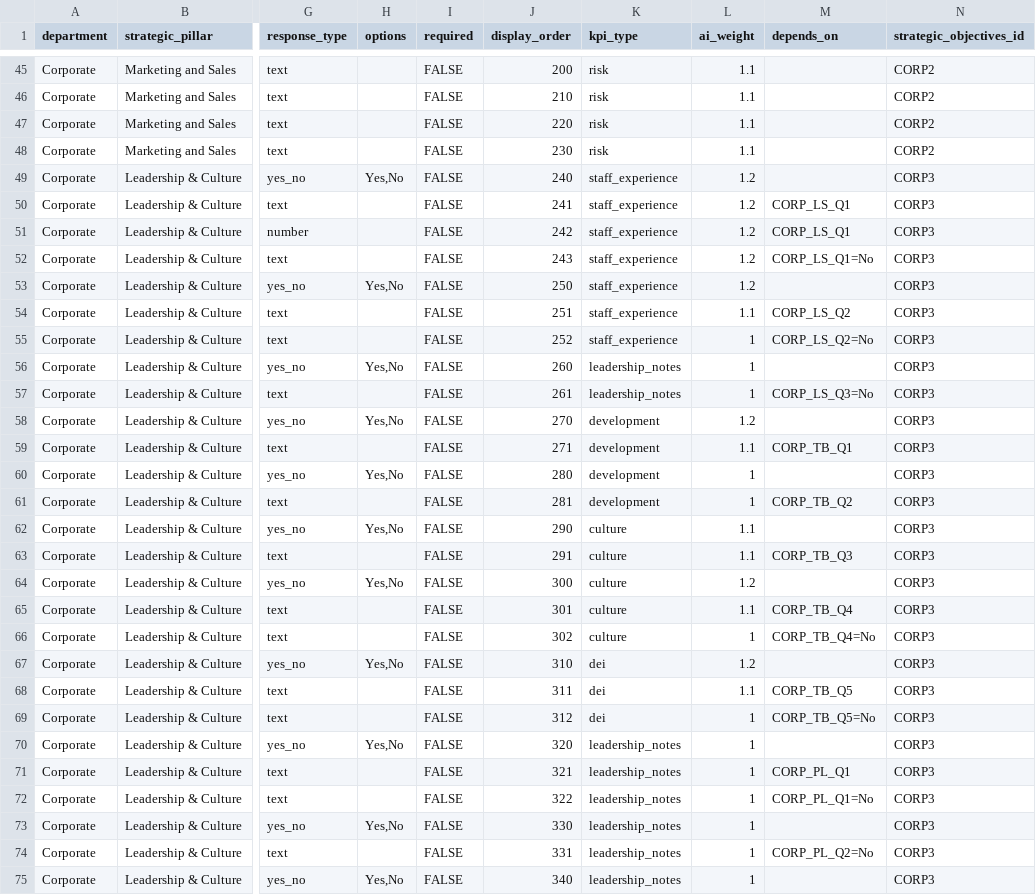
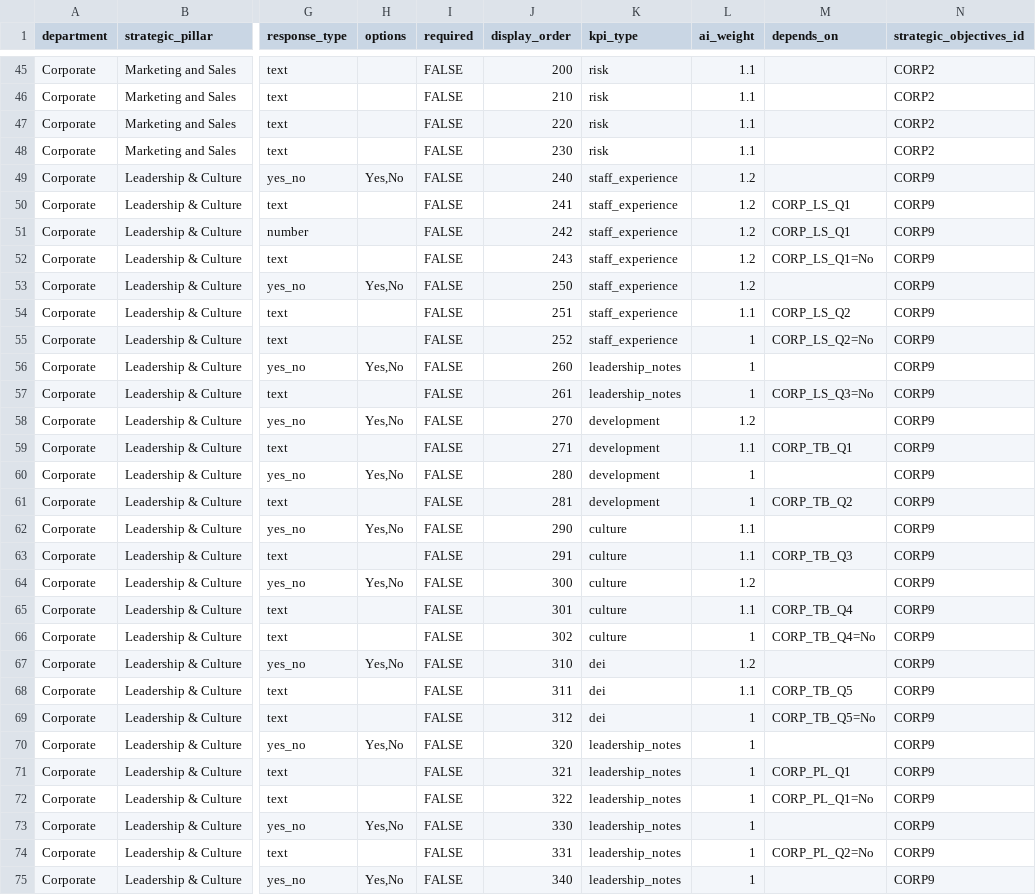
Before and after one commit to chrisrobingeorge-ai/scorecard, a CSV file: data/corporate_scorecard_questions.csv, drawn as a sheet; only a part is shown, gaps mark what is left out; the diff covers the shown part only; the diff names each change by its address in the sheet, - before the commit and + after, or states it on an @@ line.

Commit message:
Update leadership questions in corporate scorecard

```diff
--- a/data/corporate_scorecard_questions.csv
+++ b/data/corporate_scorecard_questions.csv
-N49:N75 (strategic_objectives_id): CORP3
+N49:N75 (strategic_objectives_id): CORP9
```
Also changed, not shown: 33 edited cells elsewhere in this file.
